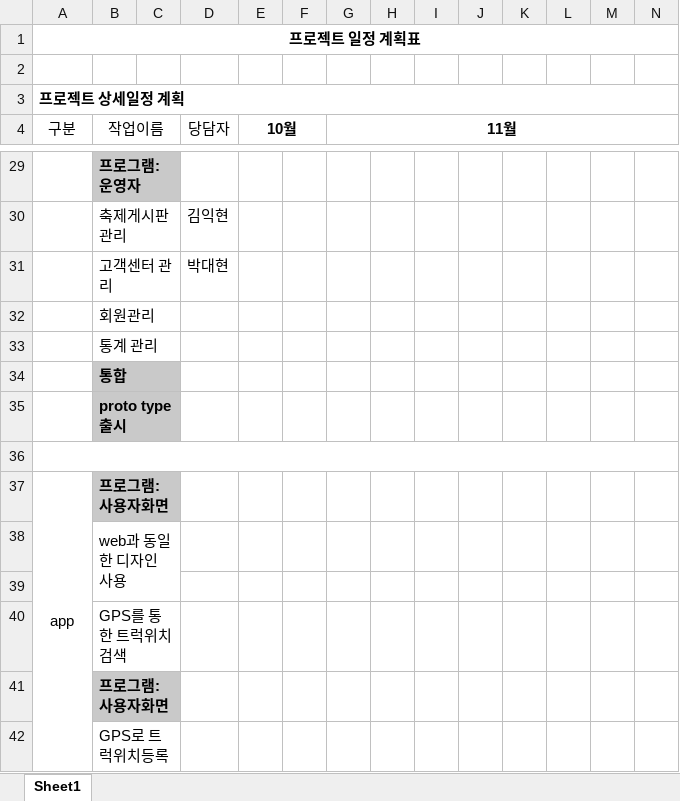
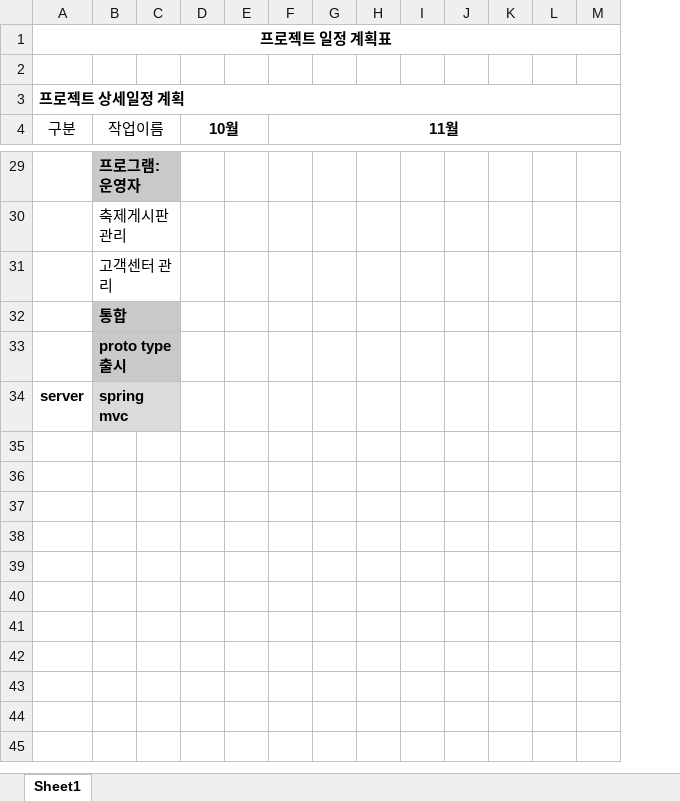
Before and after one commit to saklie7/foodtruck-spring, an Excel workbook: schedule.xlsx, sheet Sheet1, drawn as a sheet; only a part is shown, gaps mark what is left out; values as stored, in another font and other column widths than the file's, no borders; charts and pictures and conditional formats not drawn; removed rows and columns are numbered as before the commit, all else as after; rows hold the shown columns only; the diff covers the shown part only; the diff names each change by its address in the sheet, - before the commit and + after, or states it on an @@ line.

```diff
--- a/schedule.xlsx (sheet Sheet1)
+++ b/schedule.xlsx (sheet Sheet1)
-column D (당담자), rows 30-31: 김익현 | 박대현
-row 32:  | 회원관리
-row 33:  | 통계 관리
-row 34: (empty)
+row 34: server | spring mvc
-A36:N36 merged
-B34:C34 fill: none
+B34:C34 fill: #DBDBDB
+B34:C34 merged
-row 37: app | 프로그램: 사용자화면
-row 38:  | web과 동일한 디자인 사용
-row 39: (empty)
-row 40:  | GPS를 통한 트럭위치검색
-row 41:  | 프로그램: 사용자화면
-row 42:  | GPS로 트럭위치등록
```
Also changed, not shown: cell formats and merged cells elsewhere in this sheet, charts or pictures, 8 other files.
